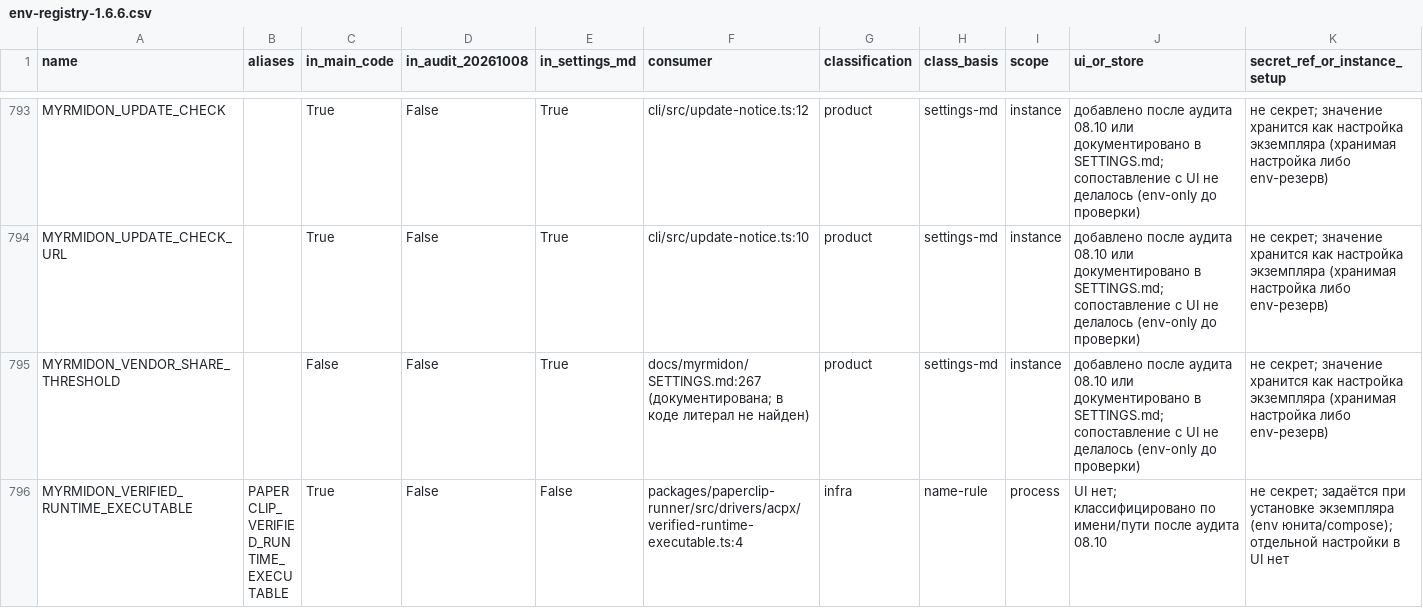
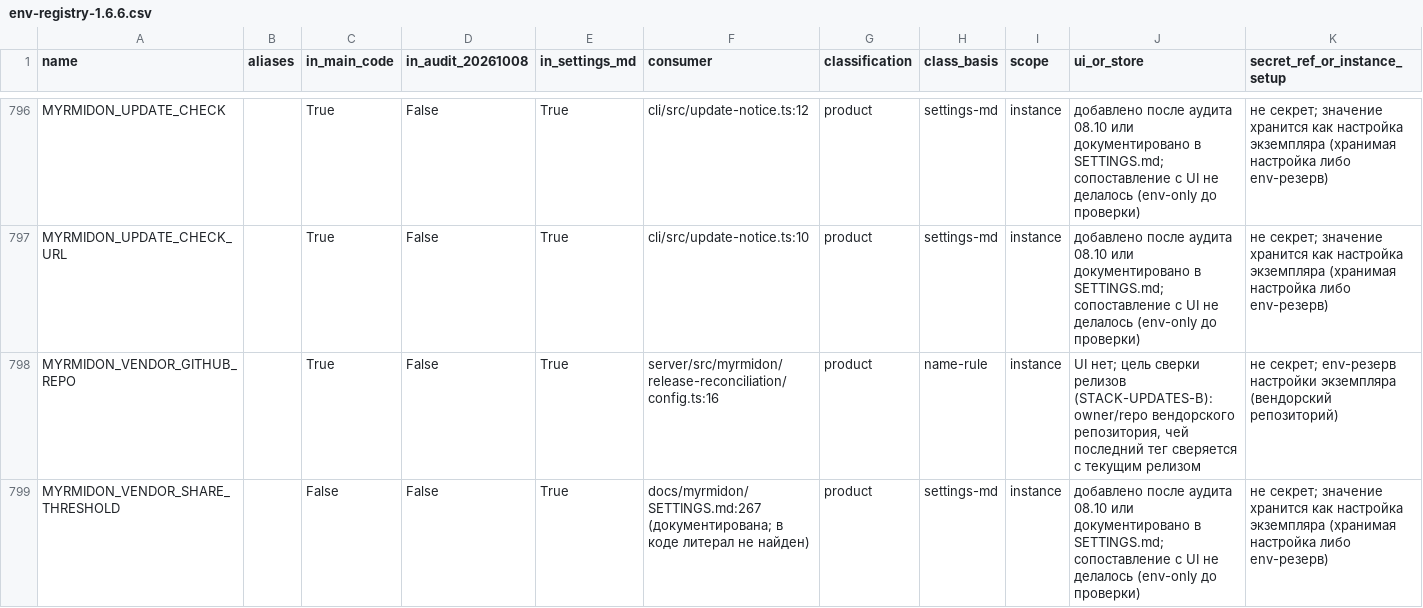
Before and after one commit to itkadr-git/myrmidon, a CSV file: docs/myrmidon/env-registry-1.6.6.csv, drawn as a sheet; only a part is shown, gaps mark what is left out; the shorter side is filled out with more unchanged rows; rows hold the shown columns only; the diff covers the shown part only; the diff names each change by its address in the sheet, - before the commit and + after, or states it on an @@ line.

```diff
--- a/docs/myrmidon/env-registry-1.6.6.csv
+++ b/docs/myrmidon/env-registry-1.6.6.csv
+row 798: MYRMIDON_VENDOR_GITHUB_REPO |  | True | False | True | server/src/myrmidon/release-reconciliation/config.ts:16 | product | name-rule | instance | UI нет; цель сверки релизов (STACK-UPDATES-B): owner/repo вендорского репозитория, чей последний тег сверяется с текущим релизом | не секрет; env-резерв настройки экземпляра (вендорский репозиторий)
```
Also changed, not shown: 4 added rows elsewhere in this file, 7 other files.
